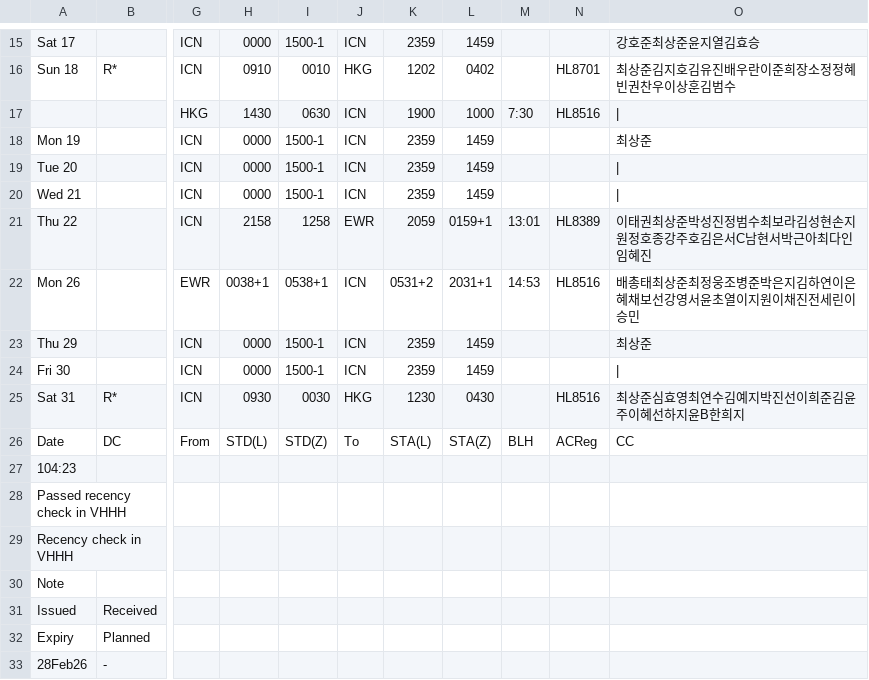
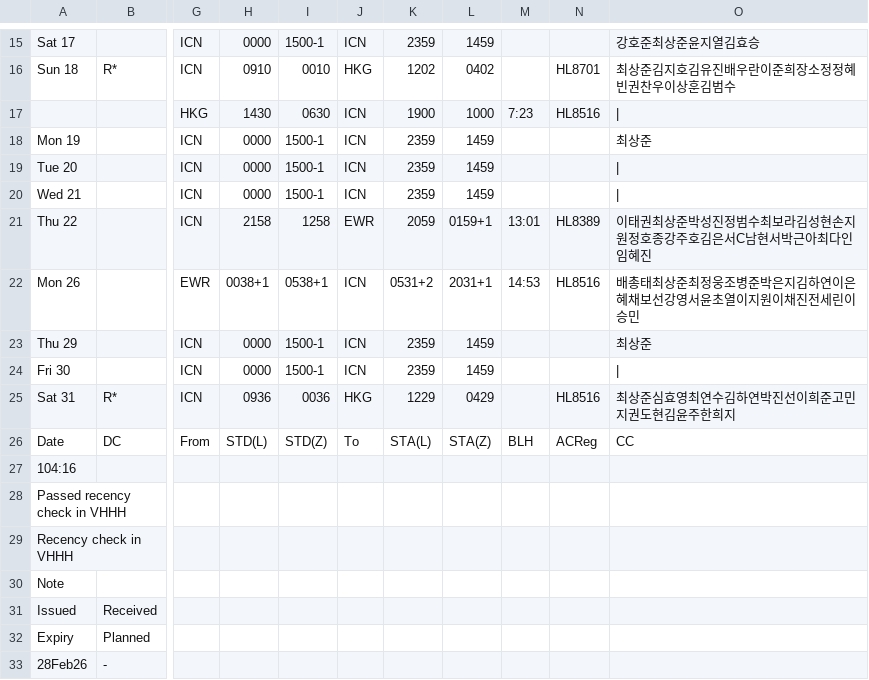
Before and after one commit to csj773/roster-sj, a CSV file: public/roster.csv, drawn as a sheet; only a part is shown, gaps mark what is left out; the diff names each change by its address in the sheet, - before the commit and + after, or states it on an @@ line.

```diff
--- a/public/roster.csv
+++ b/public/roster.csv
-M17: 7:30
+M17: 7:23
-H25: 0930
+H25: 0936
-I25: 0030
+I25: 0036
-K25: 1230
+K25: 1229
-L25: 0430
+L25: 0429
-O25: 최상준심효영최연수김예지박진선이희준김윤주이혜선하지윤B한희지
+O25: 최상준심효영최연수김하연박진선이희준고민지권도현김윤주한희지
-A27: 104:23
+A27: 104:16
```
Also changed, not shown: 1 other file.
